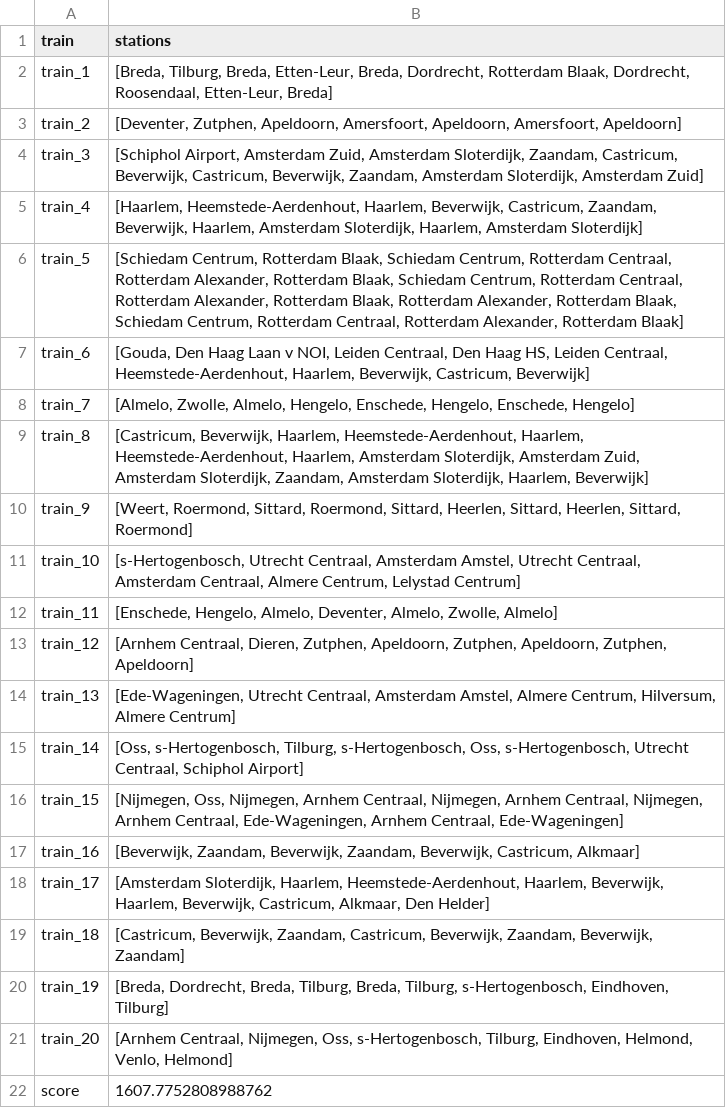
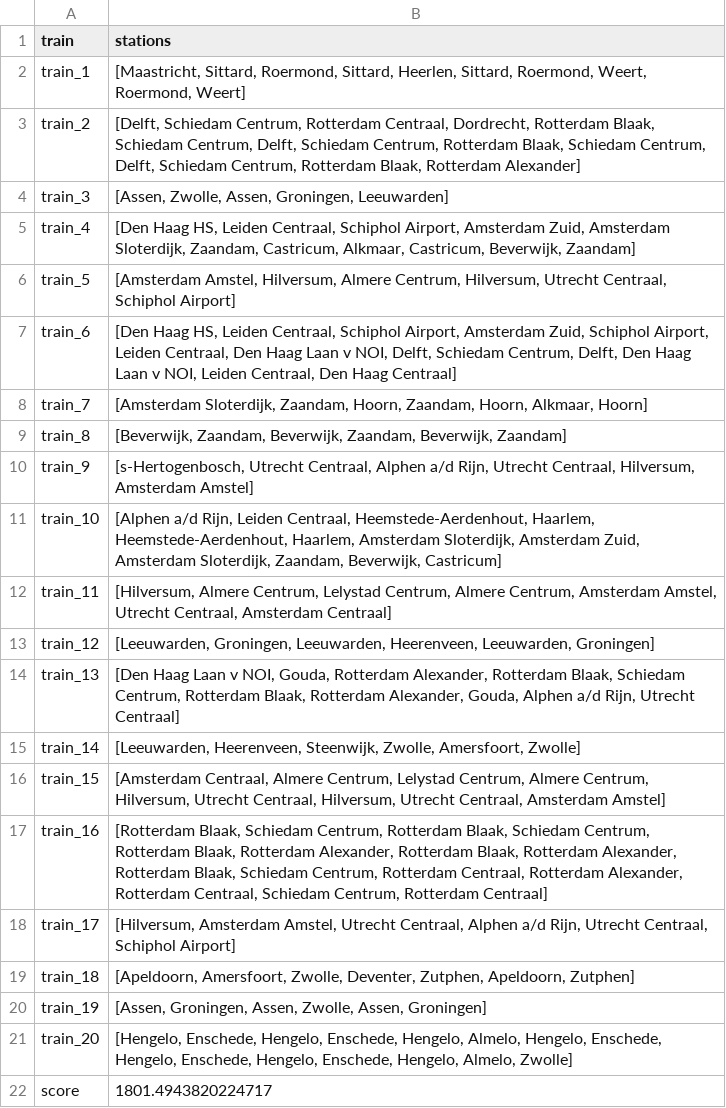
Before and after one commit to alissabijtjes/AH-project, a CSV file: resultaten/output.csv, drawn as a sheet.

```diff
--- a/resultaten/output.csv
+++ b/resultaten/output.csv
@@ -1,22 +1,22 @@
 train,stations
-train_1,"[Breda, Tilburg, Breda, Etten-Leur, Breda, Dordrecht, Rotterdam Blaak, Dordrecht, Roosendaal, Etten-Leur, Breda]"
-train_2,"[Deventer, Zutphen, Apeldoorn, Amersfoort, Apeldoorn, Amersfoort, Apeldoorn]"
-train_3,"[Schiphol Airport, Amsterdam Zuid, Amsterdam Sloterdijk, Zaandam, Castricum, Beverwijk, Castricum, Beverwijk, Zaandam, Amsterdam Sloterdijk, Amsterdam Zuid]"
-train_4,"[Haarlem, Heemstede-Aerdenhout, Haarlem, Beverwijk, Castricum, Zaandam, Beverwijk, Haarlem, Amsterdam Sloterdijk, Haarlem, Amsterdam Sloterdijk]"
-train_5,"[Schiedam Centrum, Rotterdam Blaak, Schiedam Centrum, Rotterdam Centraal, Rotterdam Alexander, Rotterdam Blaak, Schiedam Centrum, Rotterdam Centraal, Rotterdam Alexander, Rotterdam Blaak, Rotterdam Alexander, Rotterdam Blaak, Schiedam Centrum, Rotterdam Centraal, Rotterdam Alexander, Rotterdam Blaak]"
-train_6,"[Gouda, Den Haag Laan v NOI, Leiden Centraal, Den Haag HS, Leiden Centraal, Heemstede-Aerdenhout, Haarlem, Beverwijk, Castricum, Beverwijk]"
-train_7,"[Almelo, Zwolle, Almelo, Hengelo, Enschede, Hengelo, Enschede, Hengelo]"
-train_8,"[Castricum, Beverwijk, Haarlem, Heemstede-Aerdenhout, Haarlem, Heemstede-Aerdenhout, Haarlem, Amsterdam Sloterdijk, Amsterdam Zuid, Amsterdam Sloterdijk, Zaandam, Amsterdam Sloterdijk, Haarlem, Beverwijk]"
-train_9,"[Weert, Roermond, Sittard, Roermond, Sittard, Heerlen, Sittard, Heerlen, Sittard, Roermond]"
-train_10,"[s-Hertogenbosch, Utrecht Centraal, Amsterdam Amstel, Utrecht Centraal, Amsterdam Centraal, Almere Centrum, Lelystad Centrum]"
-train_11,"[Enschede, Hengelo, Almelo, Deventer, Almelo, Zwolle, Almelo]"
-train_12,"[Arnhem Centraal, Dieren, Zutphen, Apeldoorn, Zutphen, Apeldoorn, Zutphen, Apeldoorn]"
-train_13,"[Ede-Wageningen, Utrecht Centraal, Amsterdam Amstel, Almere Centrum, Hilversum, Almere Centrum]"
-train_14,"[Oss, s-Hertogenbosch, Tilburg, s-Hertogenbosch, Oss, s-Hertogenbosch, Utrecht Centraal, Schiphol Airport]"
-train_15,"[Nijmegen, Oss, Nijmegen, Arnhem Centraal, Nijmegen, Arnhem Centraal, Nijmegen, Arnhem Centraal, Ede-Wageningen, Arnhem Centraal, Ede-Wageningen]"
-train_16,"[Beverwijk, Zaandam, Beverwijk, Zaandam, Beverwijk, Castricum, Alkmaar]"
-train_17,"[Amsterdam Sloterdijk, Haarlem, Heemstede-Aerdenhout, Haarlem, Beverwijk, Haarlem, Beverwijk, Castricum, Alkmaar, Den Helder]"
-train_18,"[Castricum, Beverwijk, Zaandam, Castricum, Beverwijk, Zaandam, Beverwijk, Zaandam]"
-train_19,"[Breda, Dordrecht, Breda, Tilburg, Breda, Tilburg, s-Hertogenbosch, Eindhoven, Tilburg]"
-train_20,"[Arnhem Centraal, Nijmegen, Oss, s-Hertogenbosch, Tilburg, Eindhoven, Helmond, Venlo, Helmond]"
-score,1607.7752808988762
+train_1,"[Maastricht, Sittard, Roermond, Sittard, Heerlen, Sittard, Roermond, Weert, Roermond, Weert]"
+train_2,"[Delft, Schiedam Centrum, Rotterdam Centraal, Dordrecht, Rotterdam Blaak, Schiedam Centrum, Delft, Schiedam Centrum, Rotterdam Blaak, Schiedam Centrum, Delft, Schiedam Centrum, Rotterdam Blaak, Rotterdam Alexander]"
+train_3,"[Assen, Zwolle, Assen, Groningen, Leeuwarden]"
+train_4,"[Den Haag HS, Leiden Centraal, Schiphol Airport, Amsterdam Zuid, Amsterdam Sloterdijk, Zaandam, Castricum, Alkmaar, Castricum, Beverwijk, Zaandam]"
+train_5,"[Amsterdam Amstel, Hilversum, Almere Centrum, Hilversum, Utrecht Centraal, Schiphol Airport]"
+train_6,"[Den Haag HS, Leiden Centraal, Schiphol Airport, Amsterdam Zuid, Schiphol Airport, Leiden Centraal, Den Haag Laan v NOI, Delft, Schiedam Centrum, Delft, Den Haag Laan v NOI, Leiden Centraal, Den Haag Centraal]"
+train_7,"[Amsterdam Sloterdijk, Zaandam, Hoorn, Zaandam, Hoorn, Alkmaar, Hoorn]"
+train_8,"[Beverwijk, Zaandam, Beverwijk, Zaandam, Beverwijk, Zaandam]"
+train_9,"[s-Hertogenbosch, Utrecht Centraal, Alphen a/d Rijn, Utrecht Centraal, Hilversum, Amsterdam Amstel]"
+train_10,"[Alphen a/d Rijn, Leiden Centraal, Heemstede-Aerdenhout, Haarlem, Heemstede-Aerdenhout, Haarlem, Amsterdam Sloterdijk, Amsterdam Zuid, Amsterdam Sloterdijk, Zaandam, Beverwijk, Castricum]"
+train_11,"[Hilversum, Almere Centrum, Lelystad Centrum, Almere Centrum, Amsterdam Amstel, Utrecht Centraal, Amsterdam Centraal]"
+train_12,"[Leeuwarden, Groningen, Leeuwarden, Heerenveen, Leeuwarden, Groningen]"
+train_13,"[Den Haag Laan v NOI, Gouda, Rotterdam Alexander, Rotterdam Blaak, Schiedam Centrum, Rotterdam Blaak, Rotterdam Alexander, Gouda, Alphen a/d Rijn, Utrecht Centraal]"
+train_14,"[Leeuwarden, Heerenveen, Steenwijk, Zwolle, Amersfoort, Zwolle]"
+train_15,"[Amsterdam Centraal, Almere Centrum, Lelystad Centrum, Almere Centrum, Hilversum, Utrecht Centraal, Hilversum, Utrecht Centraal, Amsterdam Amstel]"
+train_16,"[Rotterdam Blaak, Schiedam Centrum, Rotterdam Blaak, Schiedam Centrum, Rotterdam Blaak, Rotterdam Alexander, Rotterdam Blaak, Rotterdam Alexander, Rotterdam Blaak, Schiedam Centrum, Rotterdam Centraal, Rotterdam Alexander, Rotterdam Centraal, Schiedam Centrum, Rotterdam Centraal]"
+train_17,"[Hilversum, Amsterdam Amstel, Utrecht Centraal, Alphen a/d Rijn, Utrecht Centraal, Schiphol Airport]"
+train_18,"[Apeldoorn, Amersfoort, Zwolle, Deventer, Zutphen, Apeldoorn, Zutphen]"
+train_19,"[Assen, Groningen, Assen, Zwolle, Assen, Groningen]"
+train_20,"[Hengelo, Enschede, Hengelo, Enschede, Hengelo, Almelo, Hengelo, Enschede, Hengelo, Enschede, Hengelo, Enschede, Hengelo, Almelo, Zwolle]"
+score,1801.4943820224717
```
Also changed, not shown: 1 other file.
